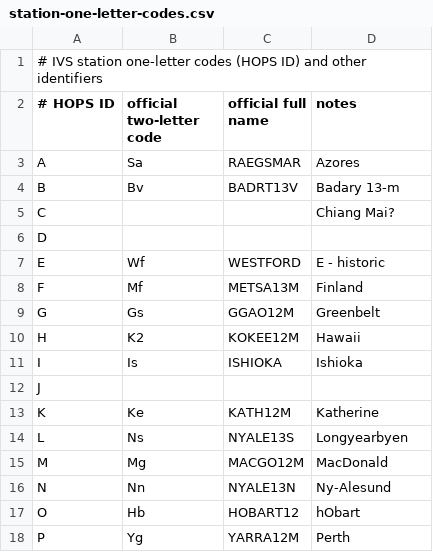
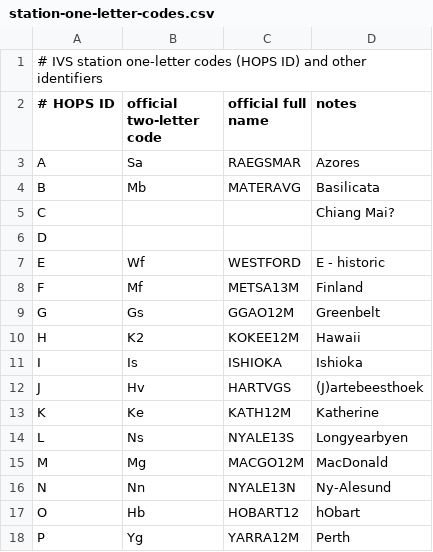
Before and after one commit to USNO-VLBI/config, a CSV file: etc/station-one-letter-codes.csv, drawn as a sheet; only a part is shown.

Commit message:
added HARTVGS and assigned "B" to MATERAVG

```diff
--- a/etc/station-one-letter-codes.csv
+++ b/etc/station-one-letter-codes.csv
@@ -3,3 +3,3 @@
 A,Sa,RAEGSMAR,Azores
-B,Bv,BADRT13V,Badary 13-m
+B,Mb,MATERAVG,Basilicata
 C,,,Chiang Mai?
@@ -11,3 +11,3 @@ H,K2,KOKEE12M,Hawaii
 I,Is,ISHIOKA,Ishioka
-J,,,
+J,Hv,HARTVGS,(J)artebeesthoek
 K,Ke,KATH12M,Katherine
```
